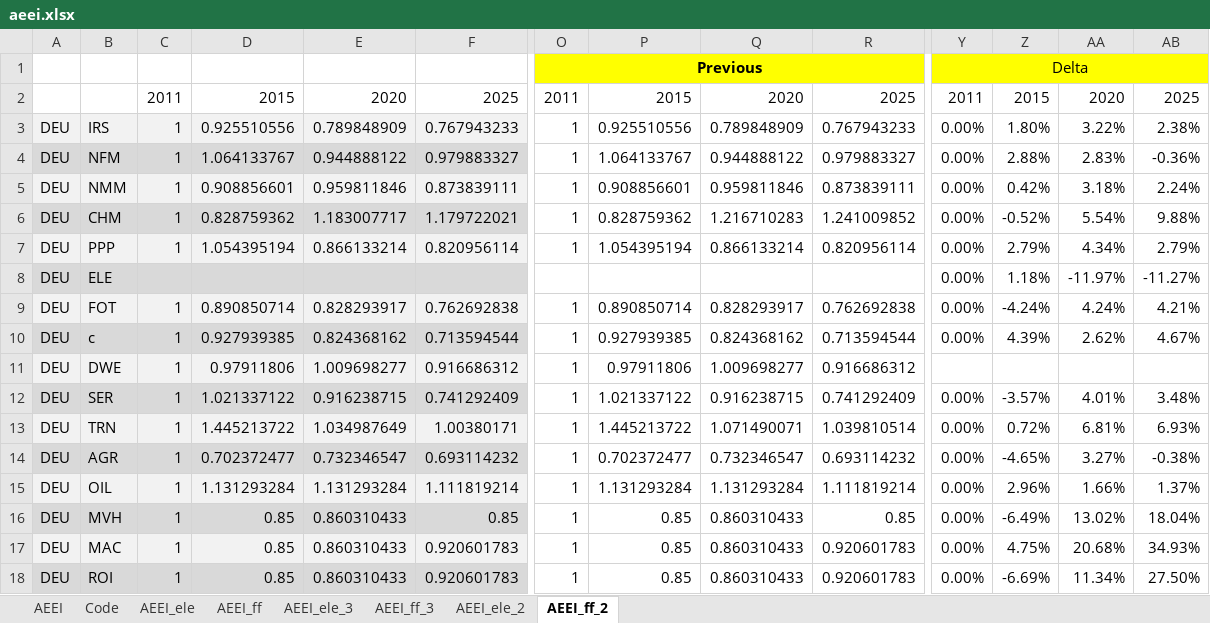
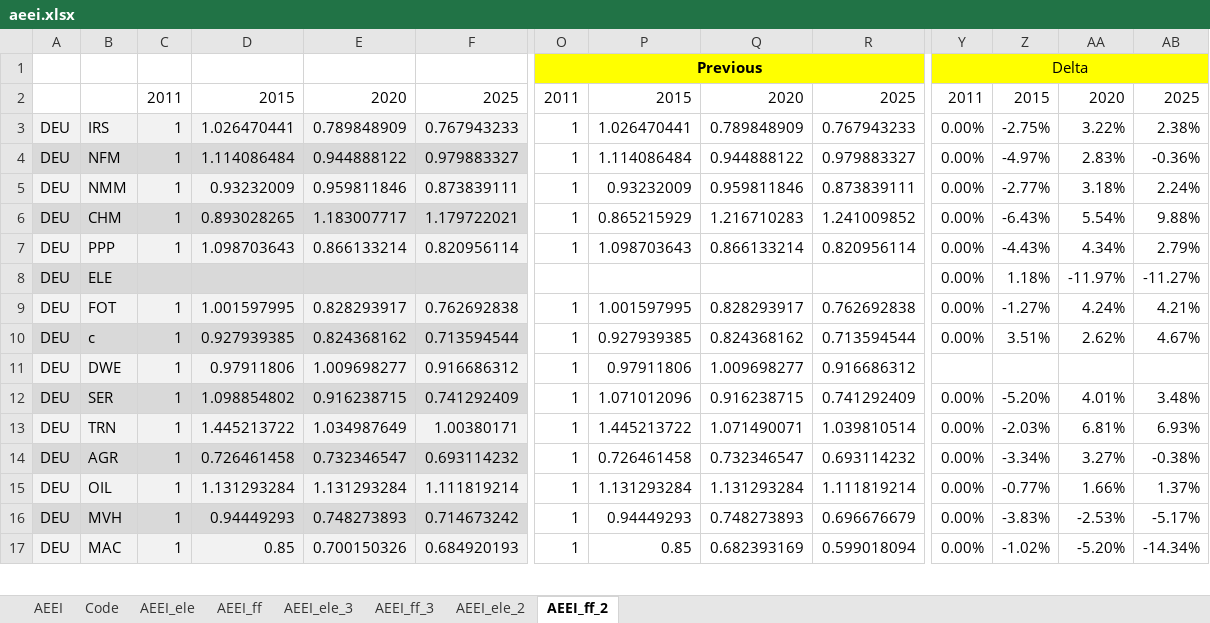
Before and after one commit to darkhill11/NEWAGE_diss, an Excel workbook: xcel_data/aeei.xlsx, sheet AEEI_ff_2, drawn as a sheet; only a part is shown, gaps mark what is left out; values as stored, in another font and other column widths than the file's, no borders; conditional formats not drawn; removed rows and columns are numbered as before the commit, all else as after; rows hold the shown columns only; the diff covers the shown part only; the diff names each change by its address in the sheet, - before the commit and + after, or states it on an @@ line.

```diff
--- a/xcel_data/aeei.xlsx (sheet AEEI_ff_2)
+++ b/xcel_data/aeei.xlsx (sheet AEEI_ff_2)
-D3: 0.925510556
+D3: 1.026470441
-P3: 0.925510556
+P3: 1.026470441
-Z3: 1.80%
+Z3: -2.75%
-D4: 1.064133767
+D4: 1.114086484
-P4: 1.064133767
+P4: 1.114086484
-Z4: 2.88%
+Z4: -4.97%
-D5: 0.908856601
+D5: 0.93232009
-P5: 0.908856601
+P5: 0.93232009
-Z5: 0.42%
+Z5: -2.77%
-D6: 0.828759362
+D6: 0.893028265
-P6: 0.828759362
+P6: 0.865215929
-Z6: -0.52%
+Z6: -6.43%
-D7: 1.054395194
+D7: 1.098703643
-P7: 1.054395194
+P7: 1.098703643
-Z7: 2.79%
+Z7: -4.43%
-D9: 0.890850714
+D9: 1.001597995
-P9: 0.890850714
+P9: 1.001597995
-Z9: -4.24%
+Z9: -1.27%
-Z10: 4.39%
+Z10: 3.51%
-D12: 1.021337122
+D12: 1.098854802
-P12: 1.021337122
+P12: 1.071012096
-Z12: -3.57%
+Z12: -5.20%
-Z13: 0.72%
+Z13: -2.03%
-D14: 0.702372477
+D14: 0.726461458
-P14: 0.702372477
+P14: 0.726461458
-Z14: -4.65%
+Z14: -3.34%
-Z15: 2.96%
+Z15: -0.77%
-row 16: DEU | MVH | 1 | 0.85 | 0.860310433 | 0.85 | 1 | 0.85 | 0.860310433 | 0.85 | 0.00% | -6.49% | 13.02% | 18.04%
-row 17: DEU | MAC | 1 | 0.85 | 0.860310433 | 0.920601783 | 1 | 0.85 | 0.860310433 | 0.920601783 | 0.00% | 4.75% | 20.68% | 34.93%
-row 18: DEU | ROI | 1 | 0.85 | 0.860310433 | 0.920601783 | 1 | 0.85 | 0.860310433 | 0.920601783 | 0.00% | -6.69% | 11.34% | 27.50%
+row 16: DEU | MVH | 1 | 0.94449293 | 0.748273893 | 0.714673242 | 1 | 0.94449293 | 0.748273893 | 0.696676679 | 0.00% | -3.83% | -2.53% | -5.17%
+row 17: DEU | MAC | 1 | 0.85 | 0.700150326 | 0.684920193 | 1 | 0.85 | 0.682393169 | 0.599018094 | 0.00% | -1.02% | -5.20% | -14.34%
```
Also changed, not shown: 21 added rows, 20 removed rows and 259 edited cells elsewhere in this sheet, sheet AEEI_ele_2, formulas that keep their value, charts or pictures, xcel_data/corona_BIP/GDP_Base_Corona_EU-28_NEWAGE-regions.xlsx, 31 other files.
